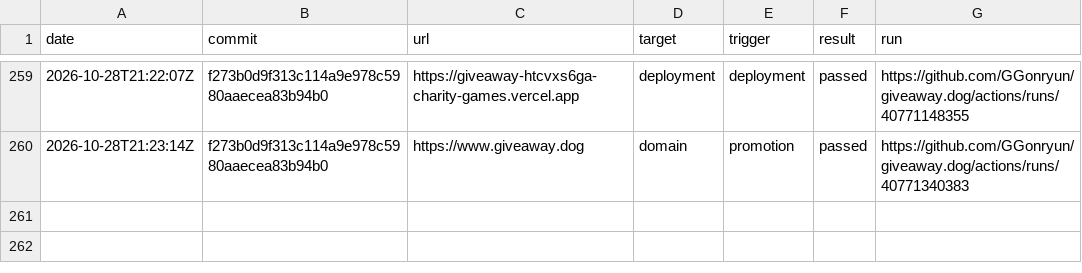
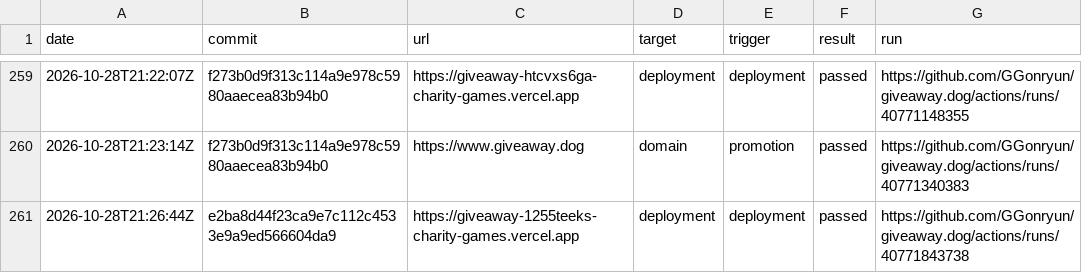
Before and after one commit to GGonryun/giveaway.dog, a CSV file: production-history.csv, drawn as a sheet; only a part is shown, gaps mark what is left out; the diff names each change by its address in the sheet, - before the commit and + after, or states it on an @@ line.

```diff
--- a/production-history.csv
+++ b/production-history.csv
+row 261: 2026-10-28T21:26:44Z | e2ba8d44f23ca9e7c112c4533e9a9ed566604da9 | https://giveaway-1255teeks-charity-games.vercel.app | deployment | deployment | passed | https://github.com/GGonryun/giveaway.dog/actions/runs/40771843738
```
